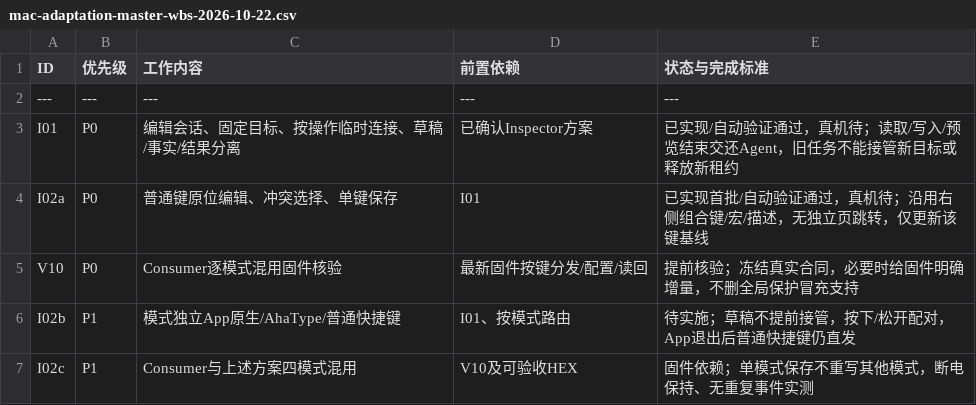
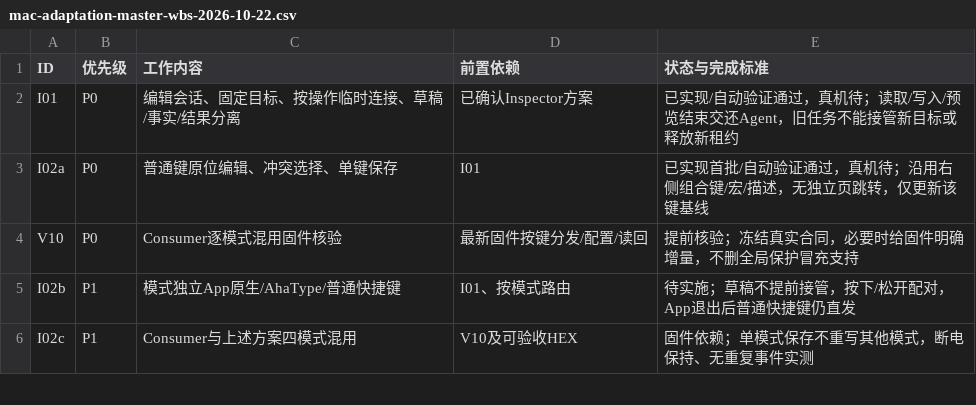
Before and after one commit to AhakeyAI/desktop, a CSV file: docs/ahastudio/mac-adaptation-master-wbs-2026-10-22.csv, drawn as a sheet; only a part is shown.

Commit message:
docs: normalize master WBS CSV rows and line endings

```diff
--- a/docs/ahastudio/mac-adaptation-master-wbs-2026-10-22.csv
+++ b/docs/ahastudio/mac-adaptation-master-wbs-2026-10-22.csv
@@ -1,3 +1,2 @@
 ID,优先级,工作内容,前置依赖,状态与完成标准
----,---,---,---,---
 I01,P0,编辑会话、固定目标、按操作临时连接、草稿/事实/结果分离,已确认Inspector方案,已实现/自动验证通过，真机待；读取/写入/预览结束交还Agent，旧任务不能接管新目标或释放新租约
```
